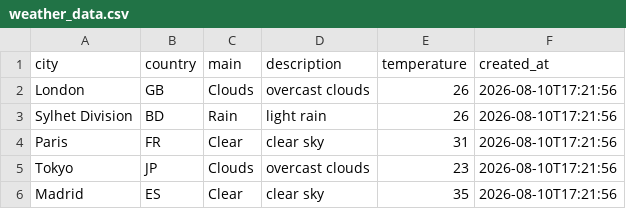
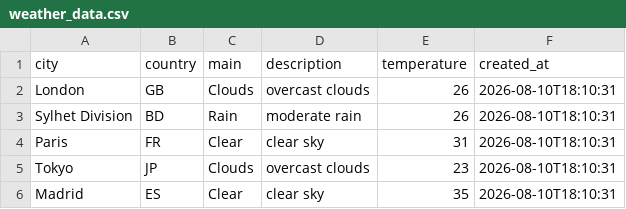
Before and after one commit to amzzz930/amin_repository, a CSV file: weather_data.csv, drawn as a sheet.

```diff
--- a/weather_data.csv
+++ b/weather_data.csv
@@ -1,6 +1,6 @@
 city,country,main,description,temperature,created_at
-London,GB,Clouds,overcast clouds,26,2026-08-10T17:21:56
-Sylhet Division,BD,Rain,light rain,26,2026-08-10T17:21:56
-Paris,FR,Clear,clear sky,31,2026-08-10T17:21:56
-Tokyo,JP,Clouds,overcast clouds,23,2026-08-10T17:21:56
-Madrid,ES,Clear,clear sky,35,2026-08-10T17:21:56
+London,GB,Clouds,overcast clouds,26,2026-08-10T18:10:31
+Sylhet Division,BD,Rain,moderate rain,26,2026-08-10T18:10:31
+Paris,FR,Clear,clear sky,31,2026-08-10T18:10:31
+Tokyo,JP,Clouds,overcast clouds,23,2026-08-10T18:10:31
+Madrid,ES,Clear,clear sky,35,2026-08-10T18:10:31
```
